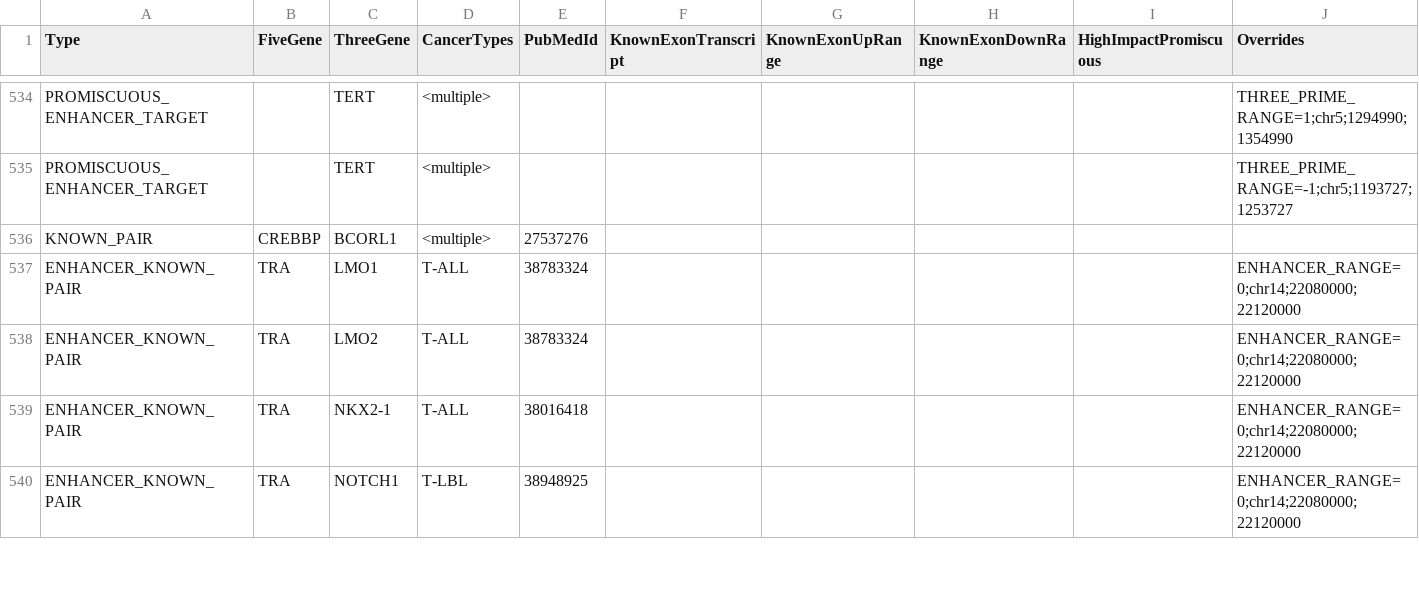
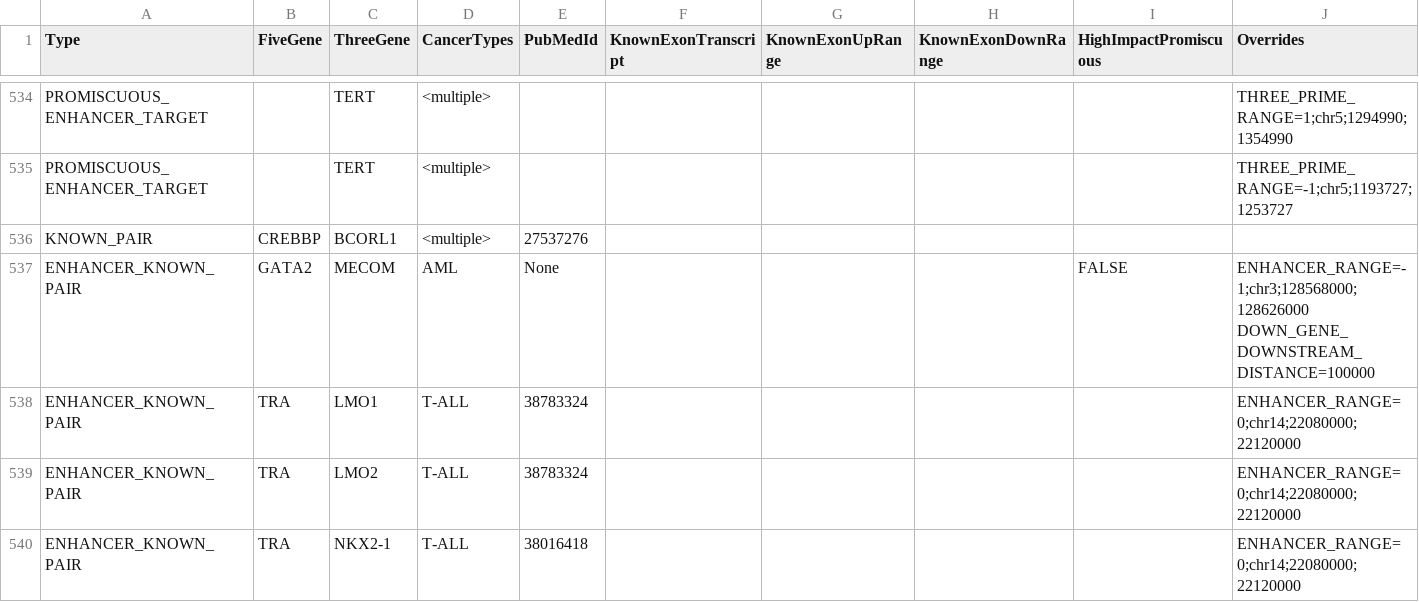
Before and after one commit to Clinical-Genomics/reference-files, a CSV file: oncoflow/oncoanalyser/known_fusion_data.38.csv (was cancer/oncoflow/oncoanalyser/known_fusion_data.38.csv), drawn as a sheet; only a part is shown, gaps mark what is left out; the shorter side is filled out with more unchanged rows.

Commit message:
Update fusion file with GATA2:MECOM fusion (#162)
* update with mecom

* move

* move folder

```diff
--- a/cancer/oncoflow/oncoanalyser/known_fusion_data.38.csv
+++ b/oncoflow/oncoanalyser/known_fusion_data.38.csv
@@ -536,2 +536,3 @@ PROMISCUOUS_ENHANCER_TARGET,,TERT,<multiple>,,,,,,THREE_PRIME_RANGE=-1;chr5;1193
 KNOWN_PAIR,CREBBP,BCORL1,<multiple>,27537276,,,,,
+ENHANCER_KNOWN_PAIR,GATA2,MECOM,AML,None,,,,FALSE,ENHANCER_RANGE=-1;chr3;128568000;128626000 DOWN_GENE_DOWNSTREAM_DISTANCE=100000
 ENHANCER_KNOWN_PAIR,TRA,LMO1,T-ALL,38783324,,,,,ENHANCER_RANGE=0;chr14;22080000;22120000
```
